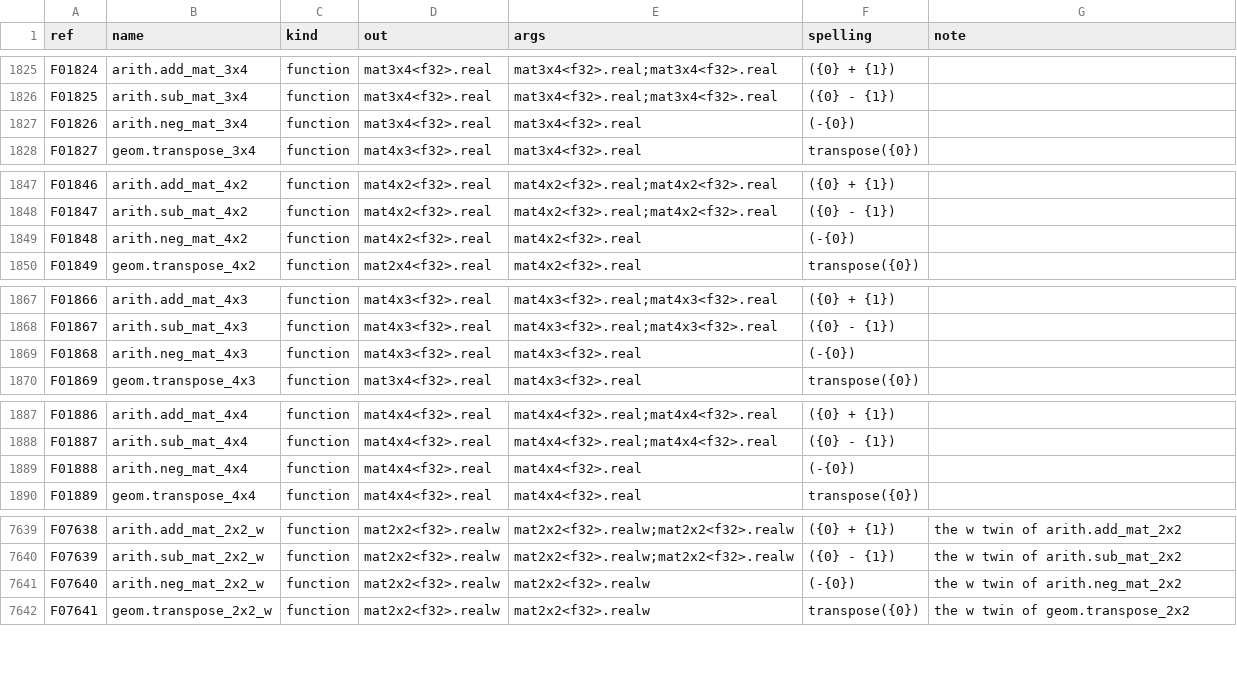
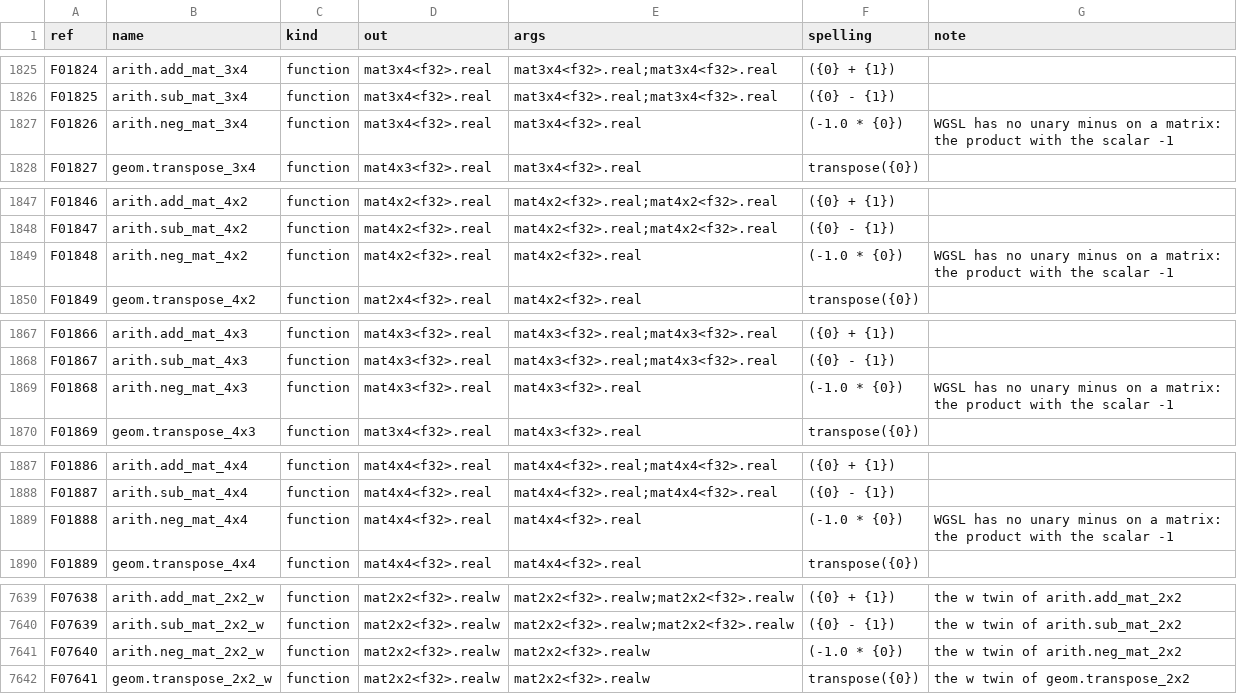
Before and after one commit to Gamakon/fuller, a TSV file: kingdoms/wgsl_true/functions.tsv, drawn as a sheet; only a part is shown, gaps mark what is left out; the diff covers the shown part only.

Commit message:
fix(wgsl_true): 'Operation Negate can't work with' a matrix in 39 of 100 genes: WGSL has no unary minus on a matrix; arith.neg_mat spells the product with the scalar -1

```diff
--- a/kingdoms/wgsl_true/functions.tsv
+++ b/kingdoms/wgsl_true/functions.tsv
@@ -1826,3 +1826,3 @@ F01824	arith.add_mat_3x4	function	mat3x4<f32>.real	mat3x4<f32>.real;mat3x4<f32>.
 F01825	arith.sub_mat_3x4	function	mat3x4<f32>.real	mat3x4<f32>.real;mat3x4<f32>.real	({0} - {1})	
-F01826	arith.neg_mat_3x4	function	mat3x4<f32>.real	mat3x4<f32>.real	(-{0})	
+F01826	arith.neg_mat_3x4	function	mat3x4<f32>.real	mat3x4<f32>.real	(-1.0 * {0})	WGSL has no unary minus on a matrix: the product with the scalar -1
 F01827	geom.transpose_3x4	function	mat4x3<f32>.real	mat3x4<f32>.real	transpose({0})	
@@ -1848,3 +1848,3 @@ F01846	arith.add_mat_4x2	function	mat4x2<f32>.real	mat4x2<f32>.real;mat4x2<f32>.
 F01847	arith.sub_mat_4x2	function	mat4x2<f32>.real	mat4x2<f32>.real;mat4x2<f32>.real	({0} - {1})	
-F01848	arith.neg_mat_4x2	function	mat4x2<f32>.real	mat4x2<f32>.real	(-{0})	
+F01848	arith.neg_mat_4x2	function	mat4x2<f32>.real	mat4x2<f32>.real	(-1.0 * {0})	WGSL has no unary minus on a matrix: the product with the scalar -1
 F01849	geom.transpose_4x2	function	mat2x4<f32>.real	mat4x2<f32>.real	transpose({0})	
@@ -1868,3 +1868,3 @@ F01866	arith.add_mat_4x3	function	mat4x3<f32>.real	mat4x3<f32>.real;mat4x3<f32>.
 F01867	arith.sub_mat_4x3	function	mat4x3<f32>.real	mat4x3<f32>.real;mat4x3<f32>.real	({0} - {1})	
-F01868	arith.neg_mat_4x3	function	mat4x3<f32>.real	mat4x3<f32>.real	(-{0})	
+F01868	arith.neg_mat_4x3	function	mat4x3<f32>.real	mat4x3<f32>.real	(-1.0 * {0})	WGSL has no unary minus on a matrix: the product with the scalar -1
 F01869	geom.transpose_4x3	function	mat3x4<f32>.real	mat4x3<f32>.real	transpose({0})	
@@ -1888,3 +1888,3 @@ F01886	arith.add_mat_4x4	function	mat4x4<f32>.real	mat4x4<f32>.real;mat4x4<f32>.
 F01887	arith.sub_mat_4x4	function	mat4x4<f32>.real	mat4x4<f32>.real;mat4x4<f32>.real	({0} - {1})	
-F01888	arith.neg_mat_4x4	function	mat4x4<f32>.real	mat4x4<f32>.real	(-{0})	
+F01888	arith.neg_mat_4x4	function	mat4x4<f32>.real	mat4x4<f32>.real	(-1.0 * {0})	WGSL has no unary minus on a matrix: the product with the scalar -1
 F01889	geom.transpose_4x4	function	mat4x4<f32>.real	mat4x4<f32>.real	transpose({0})	
@@ -7640,3 +7640,3 @@ F07638	arith.add_mat_2x2_w	function	mat2x2<f32>.realw	mat2x2<f32>.realw;mat2x2<f
 F07639	arith.sub_mat_2x2_w	function	mat2x2<f32>.realw	mat2x2<f32>.realw;mat2x2<f32>.realw	({0} - {1})	the w twin of arith.sub_mat_2x2
-F07640	arith.neg_mat_2x2_w	function	mat2x2<f32>.realw	mat2x2<f32>.realw	(-{0})	the w twin of arith.neg_mat_2x2
+F07640	arith.neg_mat_2x2_w	function	mat2x2<f32>.realw	mat2x2<f32>.realw	(-1.0 * {0})	the w twin of arith.neg_mat_2x2
 F07641	geom.transpose_2x2_w	function	mat2x2<f32>.realw	mat2x2<f32>.realw	transpose({0})	the w twin of geom.transpose_2x2
```
Also changed, not shown: 18 edited cells elsewhere in this file, 1 other file.
